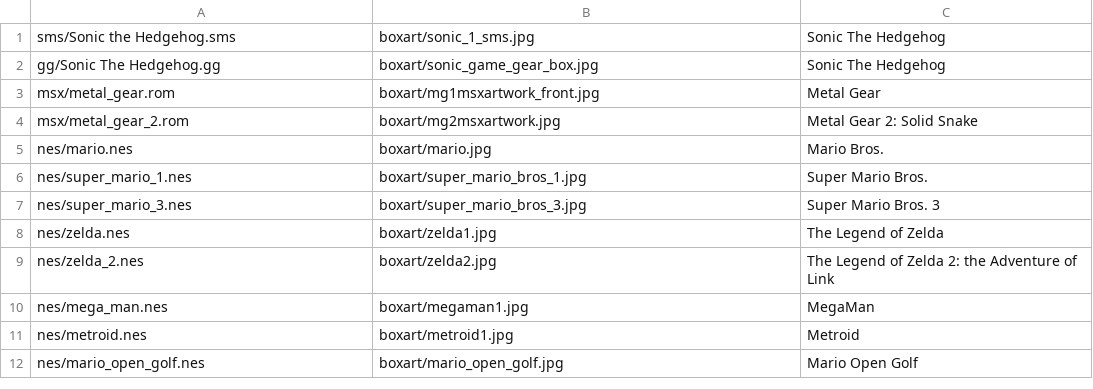
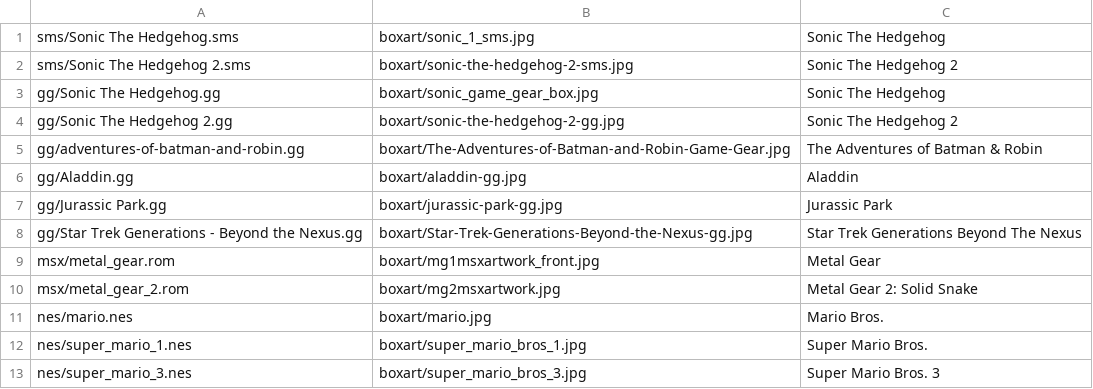
Before and after one commit to esp-cpp/esp-box-emu, a CSV file: metadata.csv, drawn as a sheet; only a part is shown; the shorter side is filled out with more unchanged rows.

Commit message:
updated metadata and working on sound implementation. seems to make it more stable

```diff
--- a/metadata.csv
+++ b/metadata.csv
@@ -1,3 +1,9 @@
-sms/Sonic the Hedgehog.sms, boxart/sonic_1_sms.jpg, Sonic The Hedgehog
+sms/Sonic The Hedgehog.sms, boxart/sonic_1_sms.jpg, Sonic The Hedgehog
+sms/Sonic The Hedgehog 2.sms, boxart/sonic-the-hedgehog-2-sms.jpg, Sonic The Hedgehog 2
 gg/Sonic The Hedgehog.gg, boxart/sonic_game_gear_box.jpg, Sonic The Hedgehog
+gg/Sonic The Hedgehog 2.gg, boxart/sonic-the-hedgehog-2-gg.jpg, Sonic The Hedgehog 2
+gg/adventures-of-batman-and-robin.gg, boxart/The-Adventures-of-Batman-and-Robin-Game-Gear.jpg, The Adventures of Batman & Robin
+gg/Aladdin.gg, boxart/aladdin-gg.jpg, Aladdin
+gg/Jurassic Park.gg, boxart/jurassic-park-gg.jpg, Jurassic Park
+gg/Star Trek Generations - Beyond the Nexus.gg, boxart/Star-Trek-Generations-Beyond-the-Nexus-gg.jpg, Star Trek Generations Beyond The Nexus
 msx/metal_gear.rom, boxart/mg1msxartwork_front.jpg, Metal Gear
```
Also changed, not shown: 2 other files.
